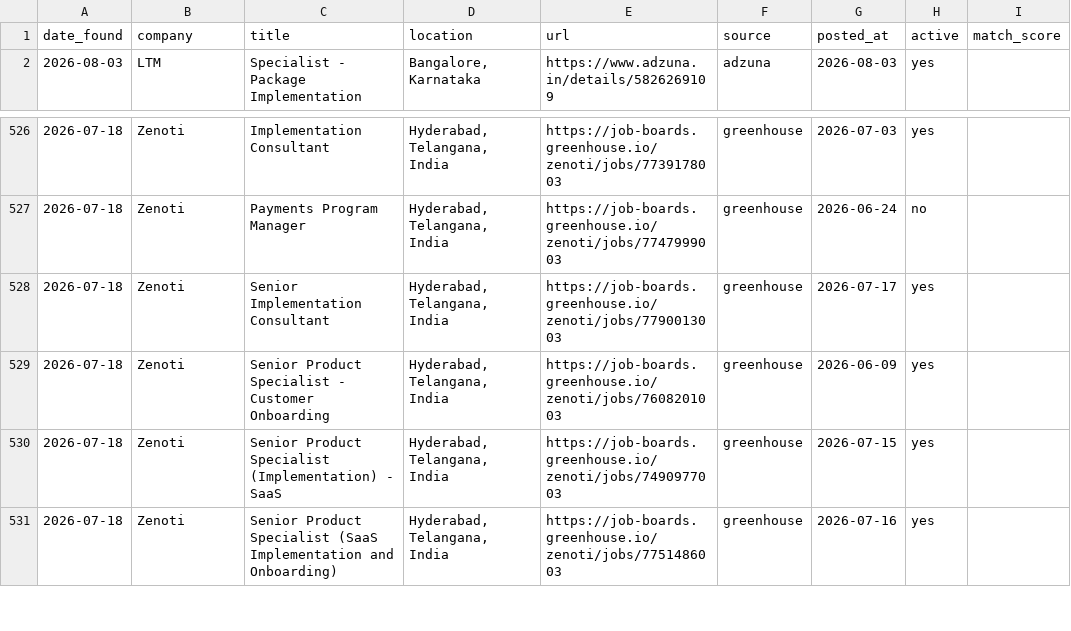
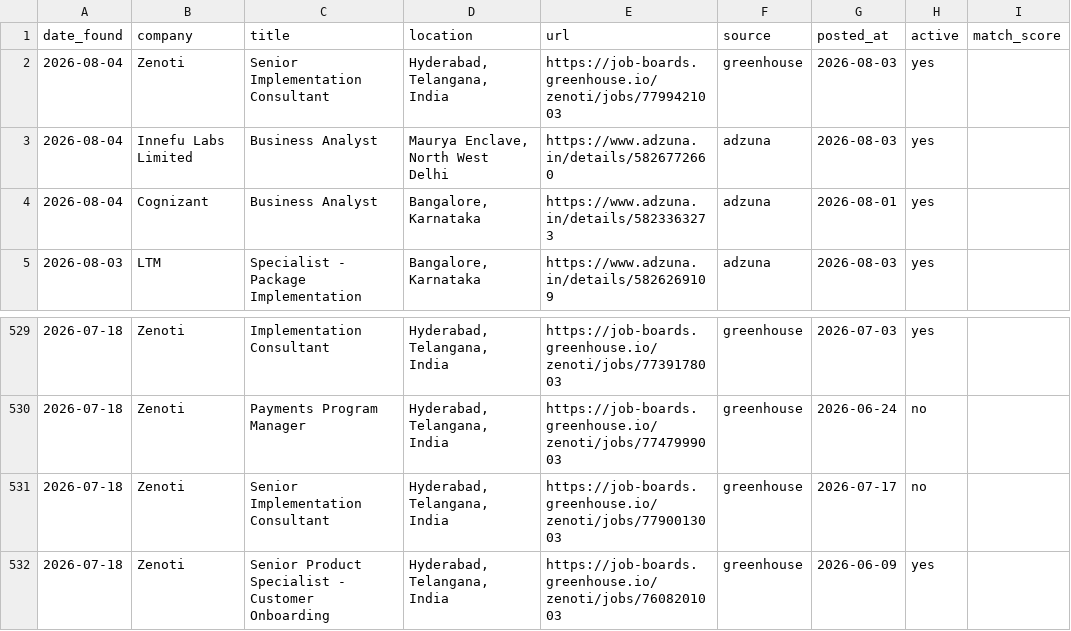
Before and after one commit to pratyushp21/job-scraper, a CSV file: data/jobs.csv, drawn as a sheet; only a part is shown, gaps mark what is left out; the shorter side is filled out with more unchanged rows.

```diff
--- a/data/jobs.csv
+++ b/data/jobs.csv
@@ -1,2 +1,5 @@
 date_found,company,title,location,url,source,posted_at,active,match_score
+2026-08-04,Zenoti,Senior Implementation Consultant,"Hyderabad, Telangana, India",https://job-boards.greenhouse.io/zenoti/jobs/7799421003,greenhouse,2026-08-03,yes,
+2026-08-04,Innefu Labs Limited,Business Analyst,"Maurya Enclave, North West Delhi",https://www.adzuna.in/details/5826772660,adzuna,2026-08-03,yes,
+2026-08-04,Cognizant,Business Analyst,"Bangalore, Karnataka",https://www.adzuna.in/details/5823363273,adzuna,2026-08-01,yes,
 2026-08-03,LTM,Specialist - Package Implementation,"Bangalore, Karnataka",https://www.adzuna.in/details/5826269109,adzuna,2026-08-03,yes,
@@ -527,3 +530,3 @@ date_found,company,title,location,url,source,posted_at,active,match_score
 2026-07-18,Zenoti,Payments Program Manager,"Hyderabad, Telangana, India",https://job-boards.greenhouse.io/zenoti/jobs/7747999003,greenhouse,2026-06-24,no,
-2026-07-18,Zenoti,Senior Implementation Consultant,"Hyderabad, Telangana, India",https://job-boards.greenhouse.io/zenoti/jobs/7790013003,greenhouse,2026-07-17,yes,
+2026-07-18,Zenoti,Senior Implementation Consultant,"Hyderabad, Telangana, India",https://job-boards.greenhouse.io/zenoti/jobs/7790013003,greenhouse,2026-07-17,no,
 2026-07-18,Zenoti,Senior Product Specialist - Customer Onboarding,"Hyderabad, Telangana, India",https://job-boards.greenhouse.io/zenoti/jobs/7608201003,greenhouse,2026-06-09,yes,
```
Also changed, not shown: 1 other file.
